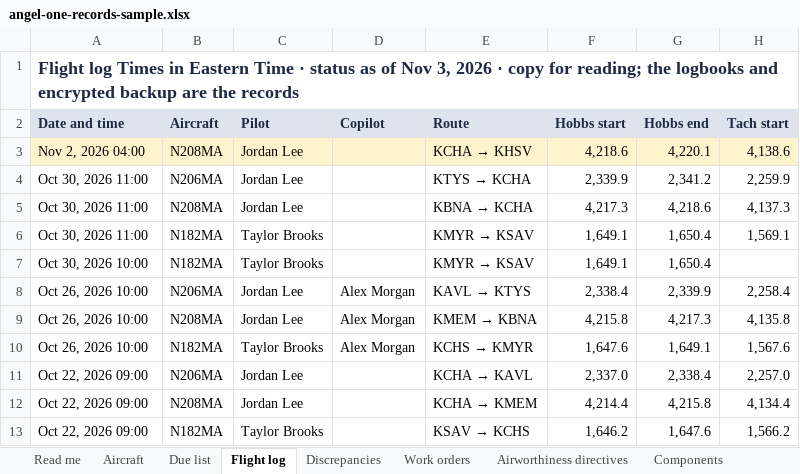
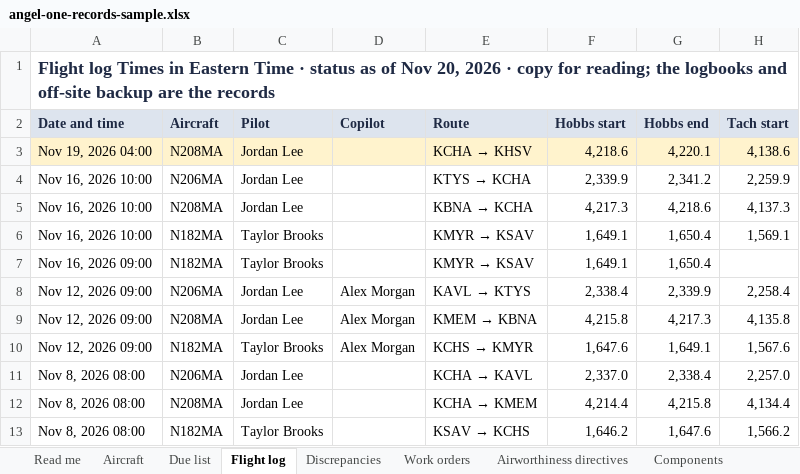
Before and after one commit to angelone-aviation/AO-aircraft-maintenance, an Excel workbook: docs/samples/angel-one-records-sample.xlsx, sheet Flight log, drawn as a sheet; only a part is shown; values as stored, in another font and other column widths than the file's, no borders; the diff names each change by its address in the sheet, - before the commit and + after, or states it on an @@ line.

Commit message:
Refuse unknown auth tables in an unencrypted backup, and fix review findings
A plain run now fails, uploading nothing, when one of the four sign-in
tables is missing from the export or when it holds any other auth* table
(top level or in a component) than those four, authAccounts and
authRateLimits, so the strip list cannot silently go out of date. The
four tables' generated_schema.jsonl is blanked too.

The test helper that piped unzip into grep -q could fail at random under
pipefail; it reads the listing first now. The records workbook and its
sample say "off-site backup" instead of "encrypted backup". The runbook,
ADR-0008 and ADR-0014 now say a plain copy restores no sessions, that
backups hold password hashes and sealed credentials, that push
subscriptions are useless without the VAPID private key, and that removing
a key later silently returns to unencrypted copies, as Aaron asked.

```diff
--- a/docs/samples/angel-one-records-sample.xlsx (sheet Flight log)
+++ b/docs/samples/angel-one-records-sample.xlsx (sheet Flight log)
-A1 (Date and time): …of Nov 3, 2026 · copy for reading; the logbooks and encrypted backup are…
+A1 (Date and time): …of Nov 20, 2026 · copy for reading; the logbooks and off-site backup are…
-A3 (Date and time): Nov 2, 2026 04:00
+A3 (Date and time): Nov 19, 2026 04:00
-A4:A6 (Date and time): Oct 30, 2026 11:00
+A4:A6 (Date and time): Nov 16, 2026 10:00
-A7 (Date and time): Oct 30, 2026 10:00
+A7 (Date and time): Nov 16, 2026 09:00
-A8:A10 (Date and time): Oct 26, 2026 10:00
+A8:A10 (Date and time): Nov 12, 2026 09:00
-A11:A13 (Date and time): Oct 22, 2026 09:00
+A11:A13 (Date and time): Nov 8, 2026 08:00
```
Also changed, not shown: sheet Change history, sheet Discrepancies, sheet Purchase orders, sheet Due list, sheet Read me, sheet Work orders, 6 more sheets, 9 other files.
